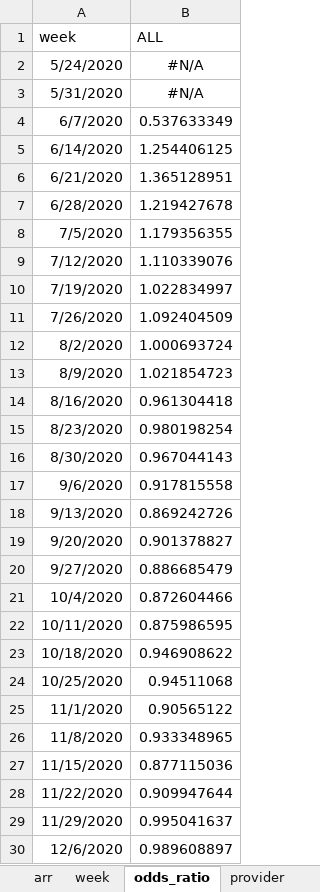
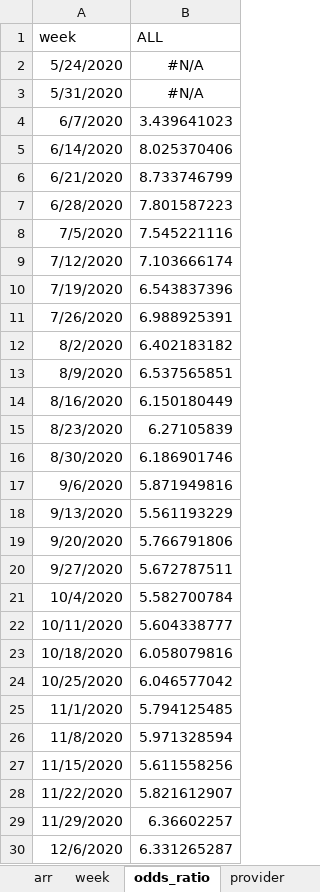
Before and after one commit to skirsch/R-projects, an Excel workbook: nursing/data/nursing_ALL.xlsx, sheet odds_ratio, drawn as a sheet; only a part is shown; values as stored, in another font and other column widths than the file's, no borders; the diff covers the shown part only; the diff names each change by its address in the sheet, - before the commit and + after, or states it on an @@ line.

```diff
--- a/nursing/data/nursing_ALL.xlsx (sheet odds_ratio)
+++ b/nursing/data/nursing_ALL.xlsx (sheet odds_ratio)
-B4 (ALL): 0.537633349
+B4 (ALL): 3.439641023
-B5 (ALL): 1.254406125
+B5 (ALL): 8.025370406
-B6 (ALL): 1.365128951
+B6 (ALL): 8.733746799
-B7 (ALL): 1.219427678
+B7 (ALL): 7.801587223
-B8 (ALL): 1.179356355
+B8 (ALL): 7.545221116
-B9 (ALL): 1.110339076
+B9 (ALL): 7.103666174
-B10 (ALL): 1.022834997
+B10 (ALL): 6.543837396
-B11 (ALL): 1.092404509
+B11 (ALL): 6.988925391
-B12 (ALL): 1.000693724
+B12 (ALL): 6.402183182
-B13 (ALL): 1.021854723
+B13 (ALL): 6.537565851
-B14 (ALL): 0.961304418
+B14 (ALL): 6.150180449
-B15 (ALL): 0.980198254
+B15 (ALL): 6.27105839
-B16 (ALL): 0.967044143
+B16 (ALL): 6.186901746
-B17 (ALL): 0.917815558
+B17 (ALL): 5.871949816
-B18 (ALL): 0.869242726
+B18 (ALL): 5.561193229
-B19 (ALL): 0.901378827
+B19 (ALL): 5.766791806
-B20 (ALL): 0.886685479
+B20 (ALL): 5.672787511
-B21 (ALL): 0.872604466
+B21 (ALL): 5.582700784
-B22 (ALL): 0.875986595
+B22 (ALL): 5.604338777
-B23 (ALL): 0.946908622
+B23 (ALL): 6.058079816
-B24 (ALL): 0.94511068
+B24 (ALL): 6.046577042
-B25 (ALL): 0.90565122
+B25 (ALL): 5.794125485
-B26 (ALL): 0.933348965
+B26 (ALL): 5.971328594
-B27 (ALL): 0.877115036
+B27 (ALL): 5.611558256
-B28 (ALL): 0.909947644
+B28 (ALL): 5.821612907
-B29 (ALL): 0.995041637
+B29 (ALL): 6.36602257
-B30 (ALL): 0.989608897
+B30 (ALL): 6.331265287
```
Also changed, not shown: 139 edited cells elsewhere in this sheet, sheet provider, sheet week, sheet arr, 4 other files.
